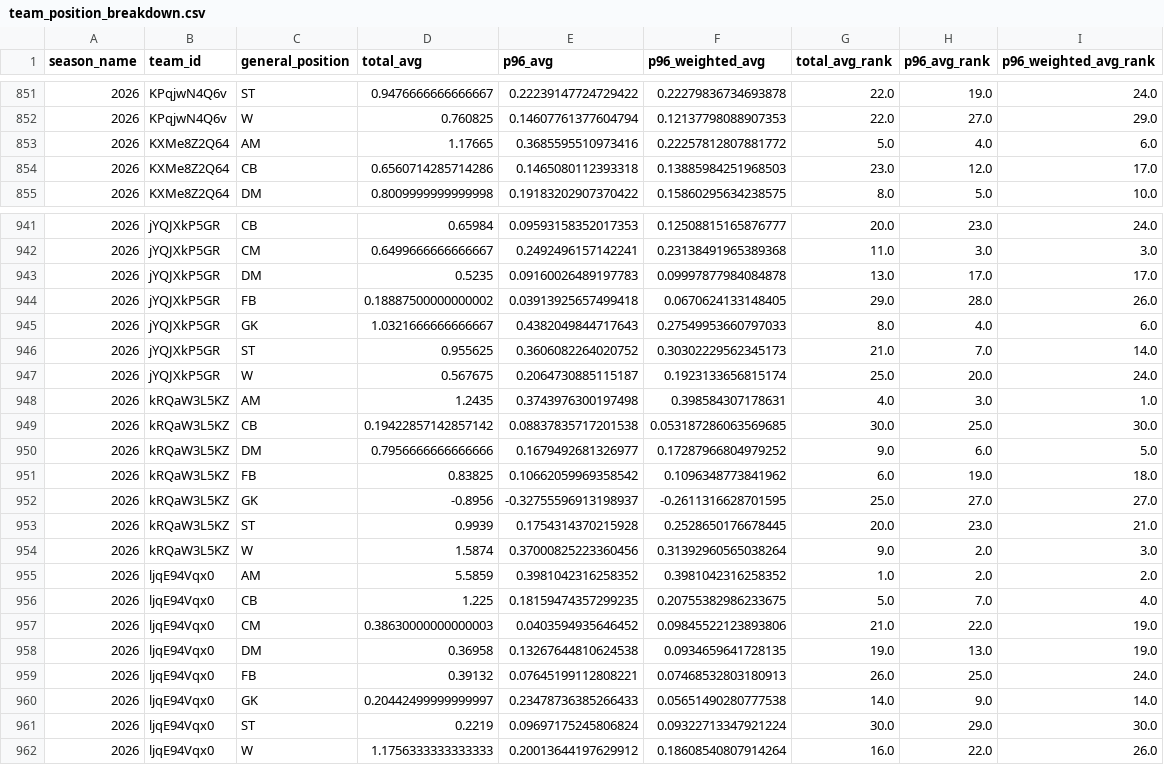
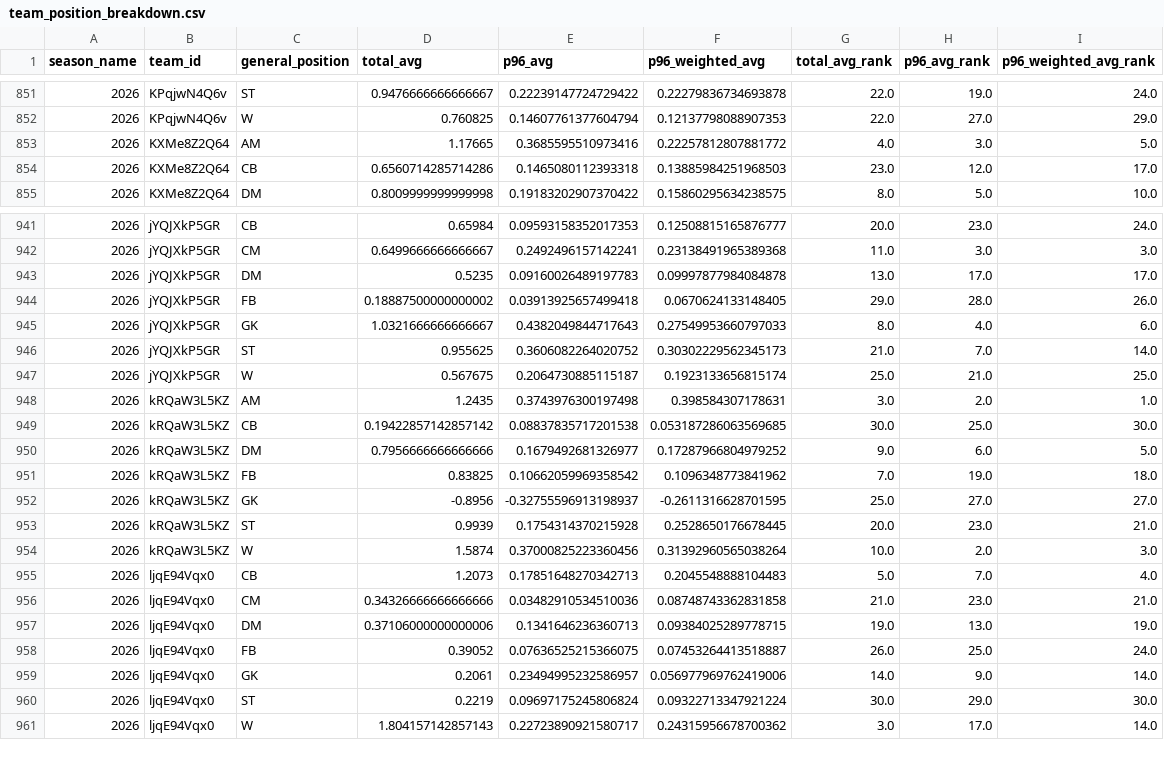
Before and after one commit to akeaswaran/goalsadded-data, a CSV file: data/mlsnp/team_position_breakdown.csv, drawn as a sheet; only a part is shown, gaps mark what is left out; the diff covers the shown part only.

```diff
--- a/data/mlsnp/team_position_breakdown.csv
+++ b/data/mlsnp/team_position_breakdown.csv
@@ -852,3 +852,3 @@ season_name,team_id,general_position,total_avg,p96_avg,p96_weighted_avg,total_av
 2026,KPqjwN4Q6v,W,0.760825,0.14607761377604794,0.12137798088907353,22.0,27.0,29.0
-2026,KXMe8Z2Q64,AM,1.17665,0.3685595510973416,0.22257812807881772,5.0,4.0,6.0
+2026,KXMe8Z2Q64,AM,1.17665,0.3685595510973416,0.22257812807881772,4.0,3.0,5.0
 2026,KXMe8Z2Q64,CB,0.6560714285714286,0.1465080112393318,0.13885984251968503,23.0,12.0,17.0
@@ -946,17 +946,16 @@ season_name,team_id,general_position,total_avg,p96_avg,p96_weighted_avg,total_av
 2026,jYQJXkP5GR,ST,0.955625,0.3606082264020752,0.30302229562345173,21.0,7.0,14.0
-2026,jYQJXkP5GR,W,0.567675,0.2064730885115187,0.1923133656815174,25.0,20.0,24.0
-2026,kRQaW3L5KZ,AM,1.2435,0.3743976300197498,0.398584307178631,4.0,3.0,1.0
+2026,jYQJXkP5GR,W,0.567675,0.2064730885115187,0.1923133656815174,25.0,21.0,25.0
+2026,kRQaW3L5KZ,AM,1.2435,0.3743976300197498,0.398584307178631,3.0,2.0,1.0
 2026,kRQaW3L5KZ,CB,0.19422857142857142,0.08837835717201538,0.053187286063569685,30.0,25.0,30.0
 2026,kRQaW3L5KZ,DM,0.7956666666666666,0.1679492681326977,0.17287966804979252,9.0,6.0,5.0
-2026,kRQaW3L5KZ,FB,0.83825,0.10662059969358542,0.1096348773841962,6.0,19.0,18.0
+2026,kRQaW3L5KZ,FB,0.83825,0.10662059969358542,0.1096348773841962,7.0,19.0,18.0
 2026,kRQaW3L5KZ,GK,-0.8956,-0.32755596913198937,-0.2611316628701595,25.0,27.0,27.0
 2026,kRQaW3L5KZ,ST,0.9939,0.1754314370215928,0.2528650176678445,20.0,23.0,21.0
-2026,kRQaW3L5KZ,W,1.5874,0.37000825223360456,0.31392960565038264,9.0,2.0,3.0
-2026,ljqE94Vqx0,AM,5.5859,0.3981042316258352,0.3981042316258352,1.0,2.0,2.0
-2026,ljqE94Vqx0,CB,1.225,0.18159474357299235,0.20755382986233675,5.0,7.0,4.0
-2026,ljqE94Vqx0,CM,0.38630000000000003,0.0403594935646452,0.09845522123893806,21.0,22.0,19.0
-2026,ljqE94Vqx0,DM,0.36958,0.13267644810624538,0.0934659641728135,19.0,13.0,19.0
-2026,ljqE94Vqx0,FB,0.39132,0.07645199112808221,0.07468532803180913,26.0,25.0,24.0
-2026,ljqE94Vqx0,GK,0.20442499999999997,0.23478736385266433,0.05651490280777538,14.0,9.0,14.0
+2026,kRQaW3L5KZ,W,1.5874,0.37000825223360456,0.31392960565038264,10.0,2.0,3.0
+2026,ljqE94Vqx0,CB,1.2073,0.17851648270342713,0.2045548888104483,5.0,7.0,4.0
+2026,ljqE94Vqx0,CM,0.34326666666666666,0.03482910534510036,0.08748743362831858,21.0,23.0,21.0
+2026,ljqE94Vqx0,DM,0.37106000000000006,0.1341646236360713,0.09384025289778715,19.0,13.0,19.0
+2026,ljqE94Vqx0,FB,0.39052,0.07636525215366075,0.07453264413518887,26.0,25.0,24.0
+2026,ljqE94Vqx0,GK,0.2061,0.23494995232586957,0.056977969762419006,14.0,9.0,14.0
 2026,ljqE94Vqx0,ST,0.2219,0.09697175245806824,0.09322713347921224,30.0,29.0,30.0
-2026,ljqE94Vqx0,W,1.1756333333333333,0.20013644197629912,0.18608540807914264,16.0,22.0,26.0
+2026,ljqE94Vqx0,W,1.804157142857143,0.22723890921580717,0.24315956678700362,3.0,17.0,14.0
```
Also changed, not shown: 104 edited cells elsewhere in this file, data/usl1/player-g+-pct.csv, data/usl1/player_lookup.csv, 8 other files.
